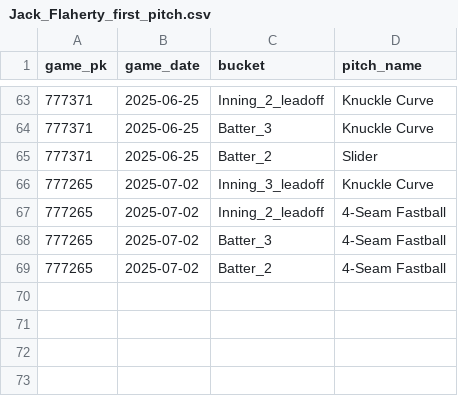
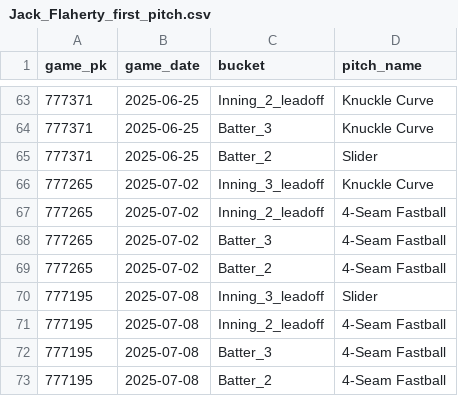
Before and after one commit to kuhny243/pitch-mix-tracker, a CSV file: Jack_Flaherty_first_pitch.csv, drawn as a sheet; only a part is shown, gaps mark what is left out; the diff names each change by its address in the sheet, - before the commit and + after, or states it on an @@ line.

```diff
--- a/Jack_Flaherty_first_pitch.csv
+++ b/Jack_Flaherty_first_pitch.csv
+row 70: 777195 | 2025-07-08 | Inning_3_leadoff | Slider
+row 71: 777195 | 2025-07-08 | Inning_2_leadoff | 4-Seam Fastball
+row 72: 777195 | 2025-07-08 | Batter_3 | 4-Seam Fastball
+row 73: 777195 | 2025-07-08 | Batter_2 | 4-Seam Fastball
```
Also changed, not shown: Clayton_Kershaw_first_pitch.csv, Jeffrey_Springs_first_pitch.csv, 43 other files.
